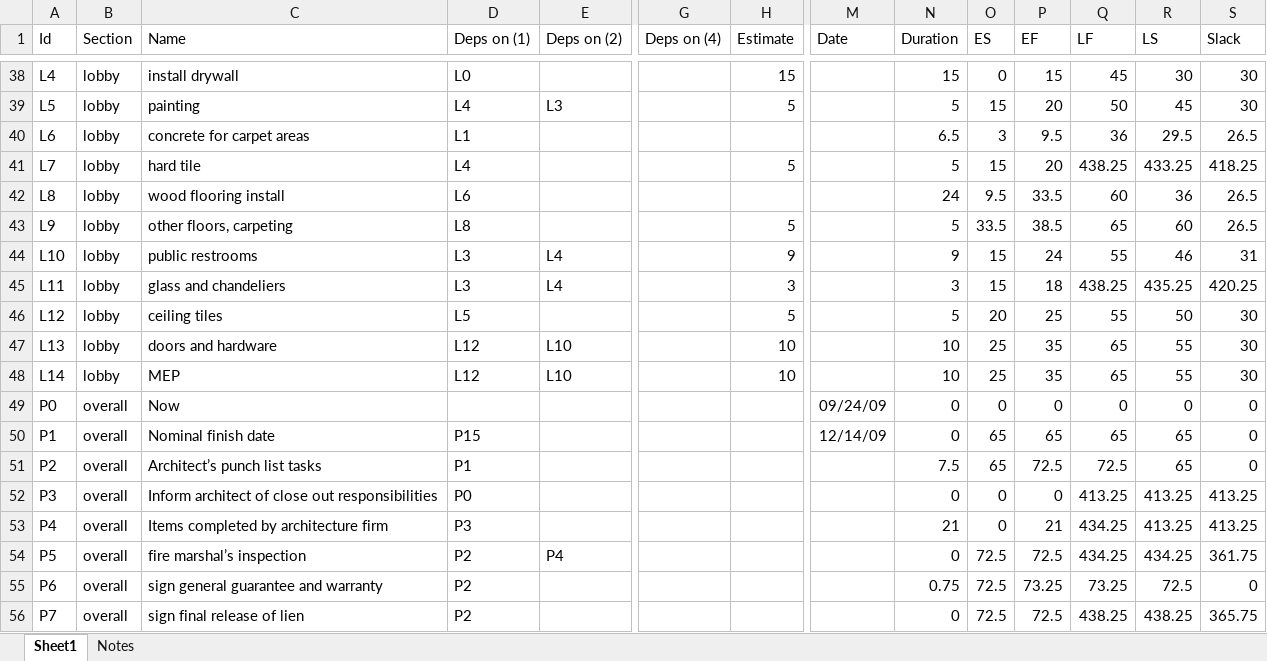
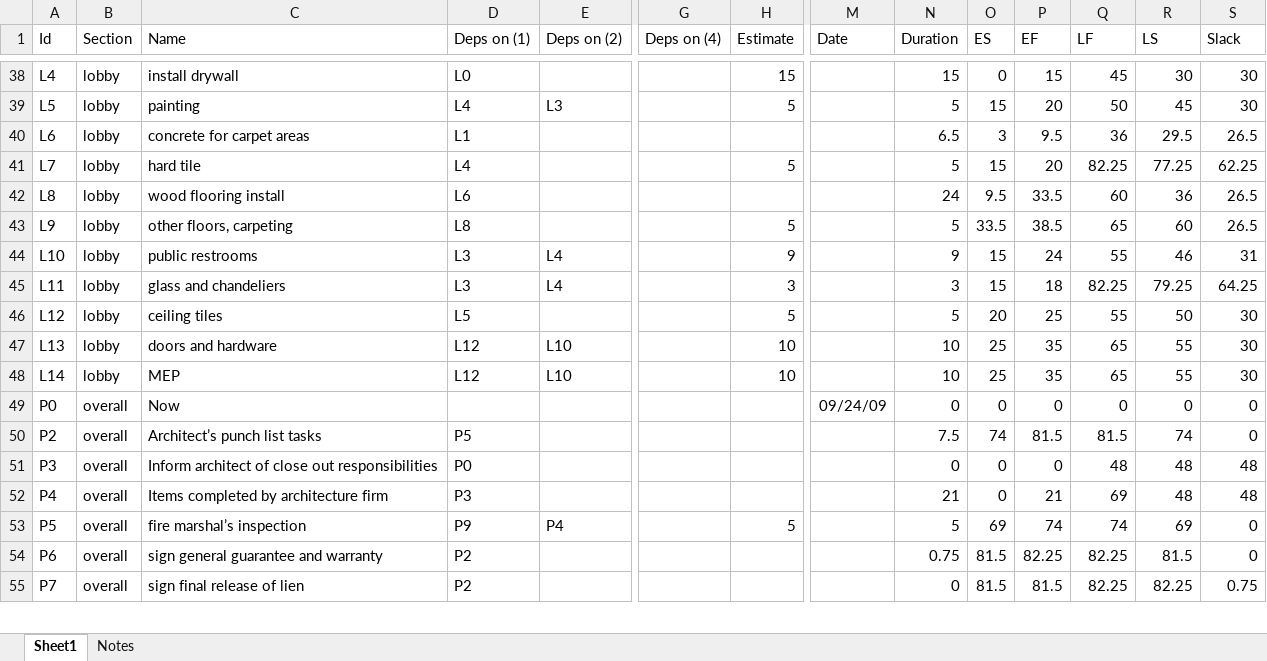
Before and after one commit to windmountain/american-constructors, an Excel workbook: AC Tasks.xlsx, sheet Sheet1, drawn as a sheet; only a part is shown, gaps mark what is left out; values as stored, in another font and other column widths than the file's, no borders; removed rows and columns are numbered as before the commit, all else as after; rows hold the shown columns only; the diff covers the shown part only; the diff names each change by its address in the sheet, - before the commit and + after, or states it on an @@ line.

```diff
--- a/AC Tasks.xlsx (sheet Sheet1)
+++ b/AC Tasks.xlsx (sheet Sheet1)
-Q41 (LF): 438.25
+Q41 (LF): 82.25
-R41 (LS): 433.25
+R41 (LS): 77.25
-S41 (Slack): 418.25
+S41 (Slack): 62.25
-Q45 (LF): 438.25
+Q45 (LF): 82.25
-R45 (LS): 435.25
+R45 (LS): 79.25
-S45 (Slack): 420.25
+S45 (Slack): 64.25
-row 50: P1 | overall | Nominal finish date | P15 |  |  |  | 12/14/09 | 0 | 65 | 65 | 65 | 65 | 0
-D50 (Deps on (1)): P1
+D50 (Deps on (1)): P5
-O50 (ES): 65
+O50 (ES): 74
-P50 (EF): 72.5
+P50 (EF): 81.5
-Q50 (LF): 72.5
+Q50 (LF): 81.5
-R50 (LS): 65
+R50 (LS): 74
-Q51 (LF): 413.25
+Q51 (LF): 48
-R51:R52 (LS): 413.25
+R51:R52 (LS): 48
-S51:S52 (Slack): 413.25
+S51:S52 (Slack): 48
-Q52 (LF): 434.25
+Q52 (LF): 69
-D53 (Deps on (1)): P2
+D53 (Deps on (1)): P9
-H53 (Estimate): (empty)
+H53 (Estimate): 5
-N53 (Duration): 0
+N53 (Duration): 5
-O53 (ES): 72.5
+O53 (ES): 69
-P53 (EF): 72.5
+P53 (EF): 74
-Q53 (LF): 434.25
+Q53 (LF): 74
-R53 (LS): 434.25
+R53 (LS): 69
-S53 (Slack): 361.75
+S53 (Slack): 0
-O54:O55 (ES): 72.5
+O54:O55 (ES): 81.5
-P54 (EF): 73.25
+P54 (EF): 82.25
-Q54 (LF): 73.25
+Q54 (LF): 82.25
-R54 (LS): 72.5
+R54 (LS): 81.5
-P55 (EF): 72.5
+P55 (EF): 81.5
-Q55 (LF): 438.25
+Q55 (LF): 82.25
-R55 (LS): 438.25
+R55 (LS): 82.25
-S55 (Slack): 365.75
+S55 (Slack): 0.75
```
Also changed, not shown: 1 removed row and 19 edited cells elsewhere in this sheet, formulas that keep their value, 7 other files.
